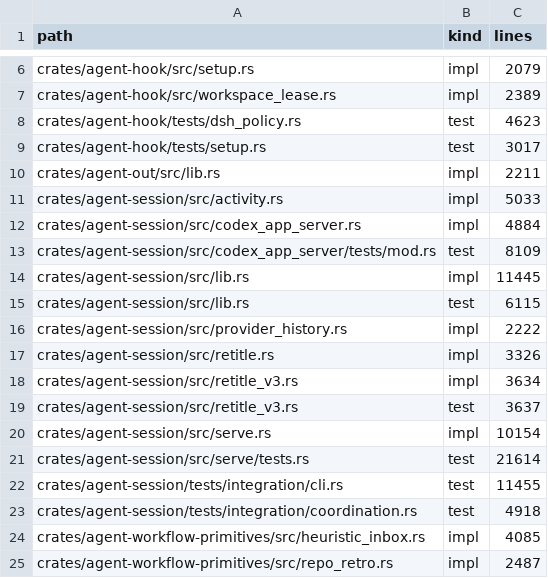
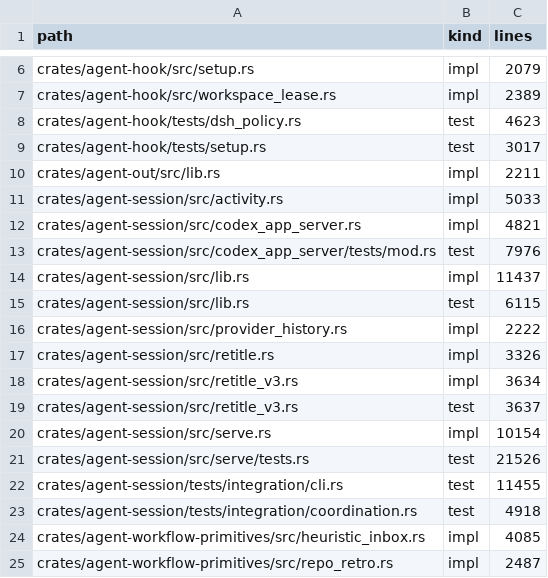
Before and after one commit to sympoies/nils-cli, a TSV file: scripts/ci/file-size-baseline.tsv, drawn as a sheet; only a part is shown, gaps mark what is left out.

Commit message:
fix(agent-session): bind Console Codex resume to its attachment
- Require current runtime attachment proof before persisting a loaded thread.
- Cover competing history and refusal paths with synthetic fixtures.

```diff
--- a/scripts/ci/file-size-baseline.tsv
+++ b/scripts/ci/file-size-baseline.tsv
@@ -11,5 +11,5 @@ crates/agent-out/src/lib.rs	impl	2211
 crates/agent-session/src/activity.rs	impl	5033
-crates/agent-session/src/codex_app_server.rs	impl	4884
-crates/agent-session/src/codex_app_server/tests/mod.rs	test	8109
-crates/agent-session/src/lib.rs	impl	11445
+crates/agent-session/src/codex_app_server.rs	impl	4821
+crates/agent-session/src/codex_app_server/tests/mod.rs	test	7976
+crates/agent-session/src/lib.rs	impl	11437
 crates/agent-session/src/lib.rs	test	6115
@@ -20,3 +20,3 @@ crates/agent-session/src/retitle_v3.rs	test	3637
 crates/agent-session/src/serve.rs	impl	10154
-crates/agent-session/src/serve/tests.rs	test	21614
+crates/agent-session/src/serve/tests.rs	test	21526
 crates/agent-session/tests/integration/cli.rs	test	11455
```
Also changed, not shown: 14 other files.
